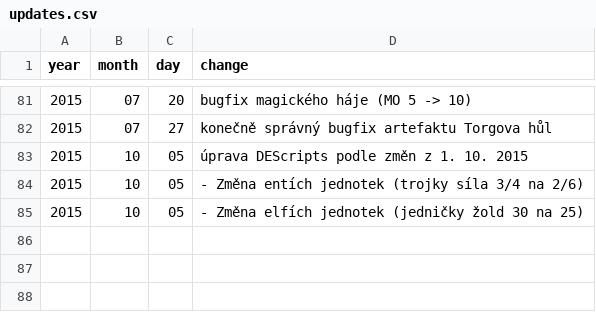
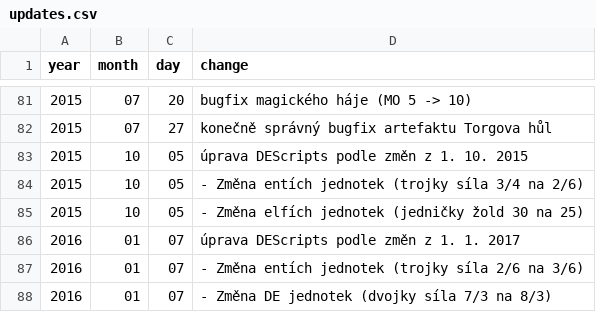
Before and after one commit to bkralik/Darkelf, a CSV file: DeScriptsSource/data/updates.csv, drawn as a sheet; only a part is shown, gaps mark what is left out; the diff names each change by its address in the sheet, - before the commit and + after, or states it on an @@ line.

Commit message:
Úprava podle změn ve hře z 1. 1. 2017

```diff
--- a/DeScriptsSource/data/updates.csv
+++ b/DeScriptsSource/data/updates.csv
+row 86: 2016 | 01 | 07 | úprava DEScripts podle změn z 1. 1. 2017
+row 87: 2016 | 01 | 07 | - Změna entích jednotek (trojky síla 2/6 na 3/6)
+row 88: 2016 | 01 | 07 | - Změna DE jednotek (dvojky síla 7/3 na 8/3)
```
Also changed, not shown: DeScriptsSource/data/units.csv.
